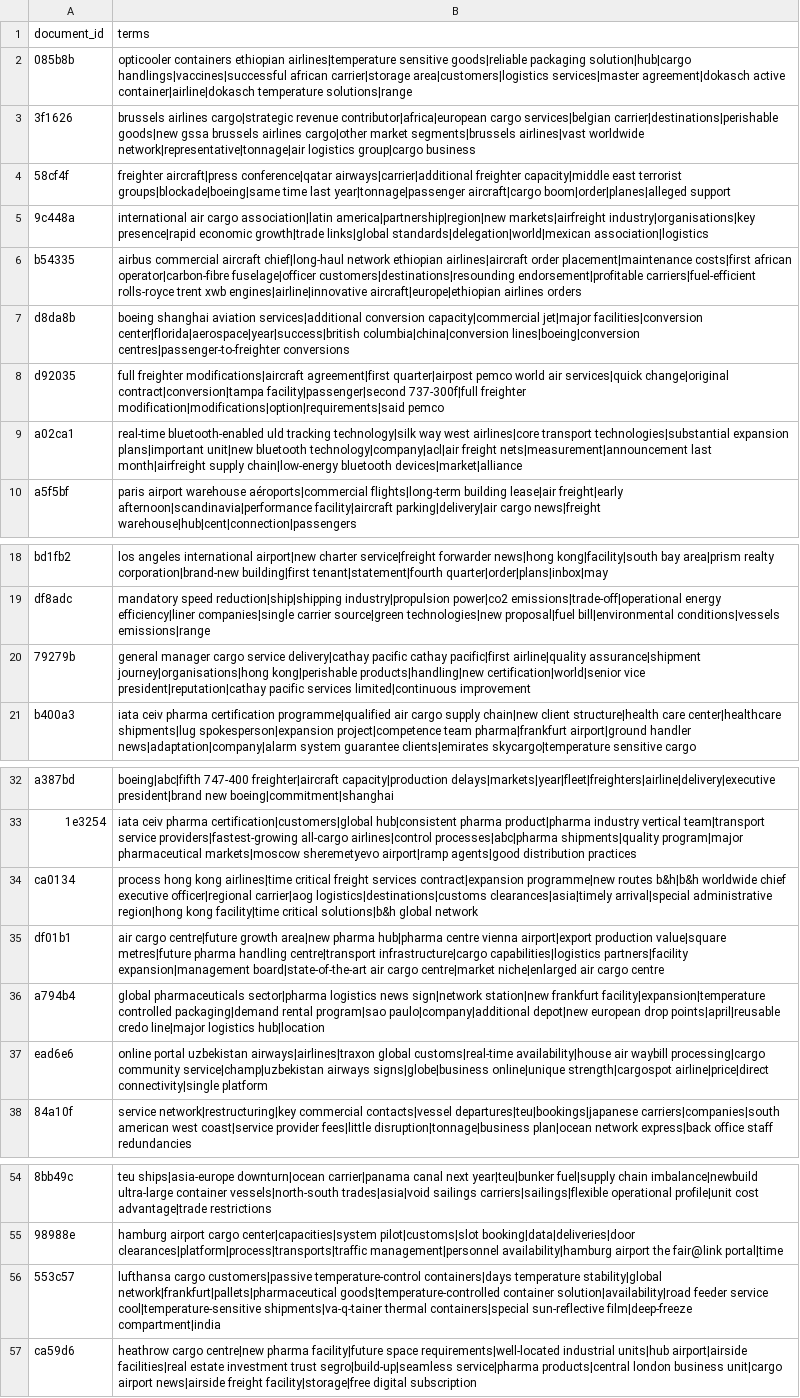
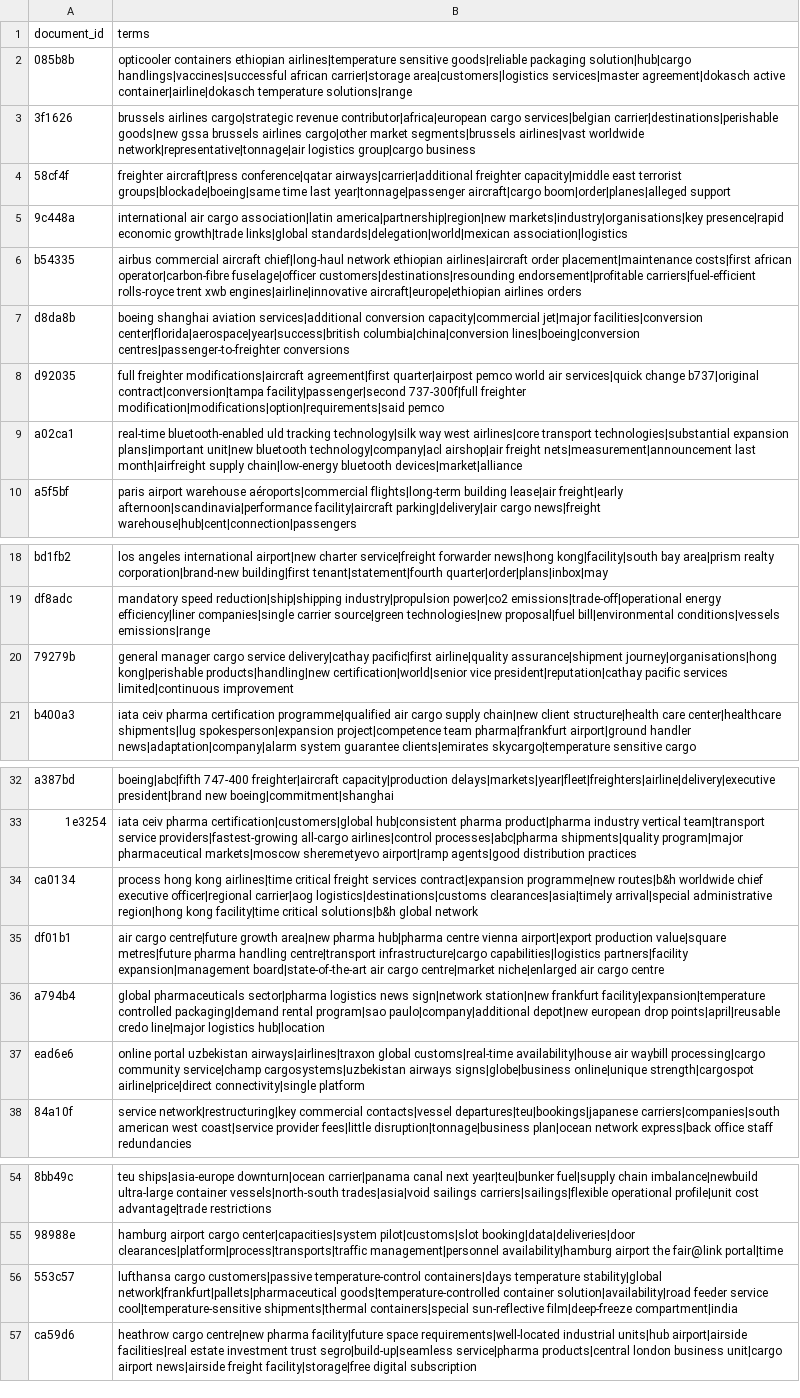
Before and after one commit to yoseflaw/KArgo, a CSV file: data/interim/extracted_terms/embedrank.csv, drawn as a sheet; only a part is shown, gaps mark what is left out; the diff names each change by its address in the sheet, - before the commit and + after, or states it on an @@ line.

```diff
--- a/data/interim/extracted_terms/embedrank.csv
+++ b/data/interim/extracted_terms/embedrank.csv
-B5 (terms): …association|latin america|partnership|region|new markets|airfreight industry|organisations|key presence|rapid economic…
+B5 (terms): …association|latin america|partnership|region|new markets|industry|organisations|key presence|rapid economic…
-B8 (terms): …air services|quick change|original contract|conversion|tampa facility|passenger|second…
+B8 (terms): …air services|quick change b737|original contract|conversion|tampa facility|passenger|second…
-B9 (terms): …unit|new bluetooth technology|company|acl|air freight nets|measurement|announcement…
+B9 (terms): …unit|new bluetooth technology|company|acl airshop|air freight nets|measurement|announcement…
-B20 (terms): …service delivery|cathay pacific cathay pacific|first airline|quality…
+B20 (terms): …service delivery|cathay pacific|first airline|quality…
-B34 (terms): …contract|expansion programme|new routes b&h|b&h worldwide chief…
+B34 (terms): …contract|expansion programme|new routes|b&h worldwide chief…
-B37 (terms): …processing|cargo community service|champ|uzbekistan airways signs|globe|business…
+B37 (terms): …processing|cargo community service|champ cargosystems|uzbekistan airways signs|globe|business…
-B56 (terms): …service cool|temperature-sensitive shipments|va-q-tainer thermal containers|special sun-reflective…
+B56 (terms): …service cool|temperature-sensitive shipments|thermal containers|special sun-reflective…
```
Also changed, not shown: 12 other files.
